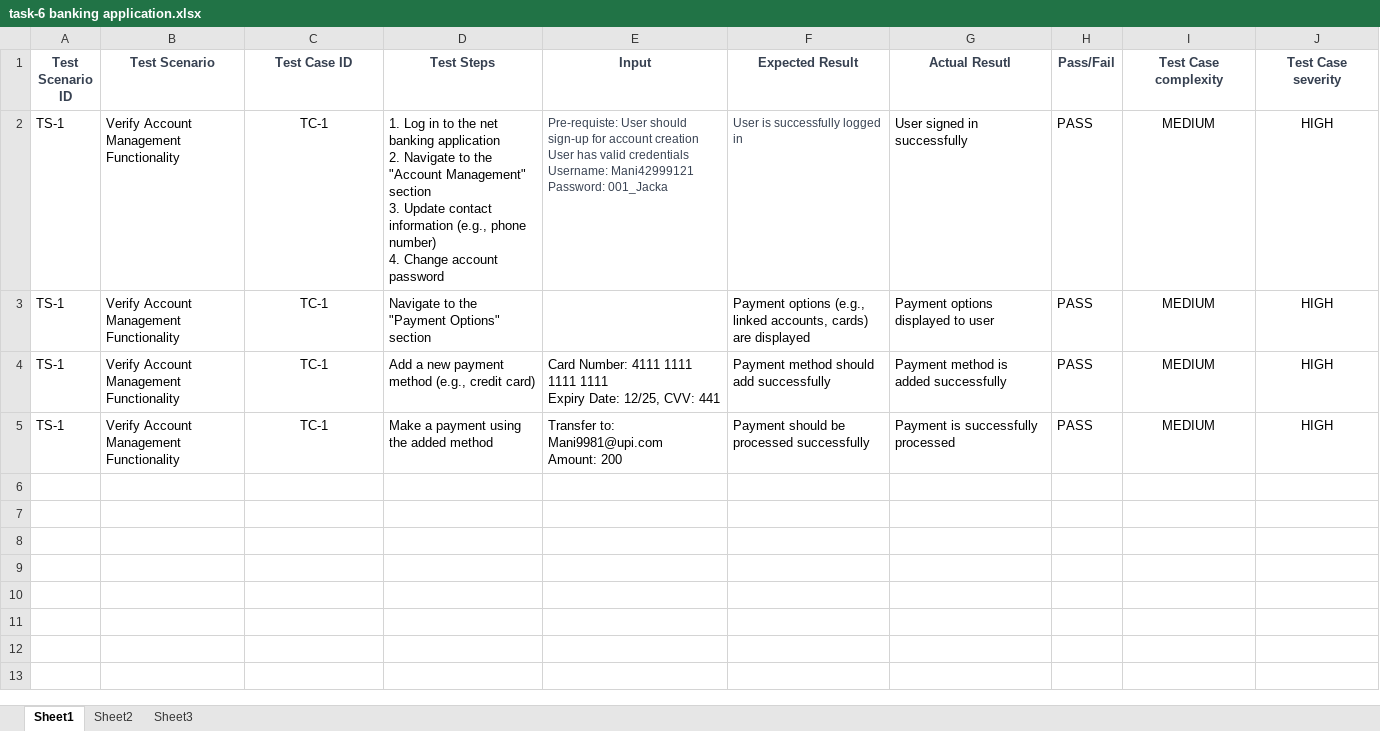
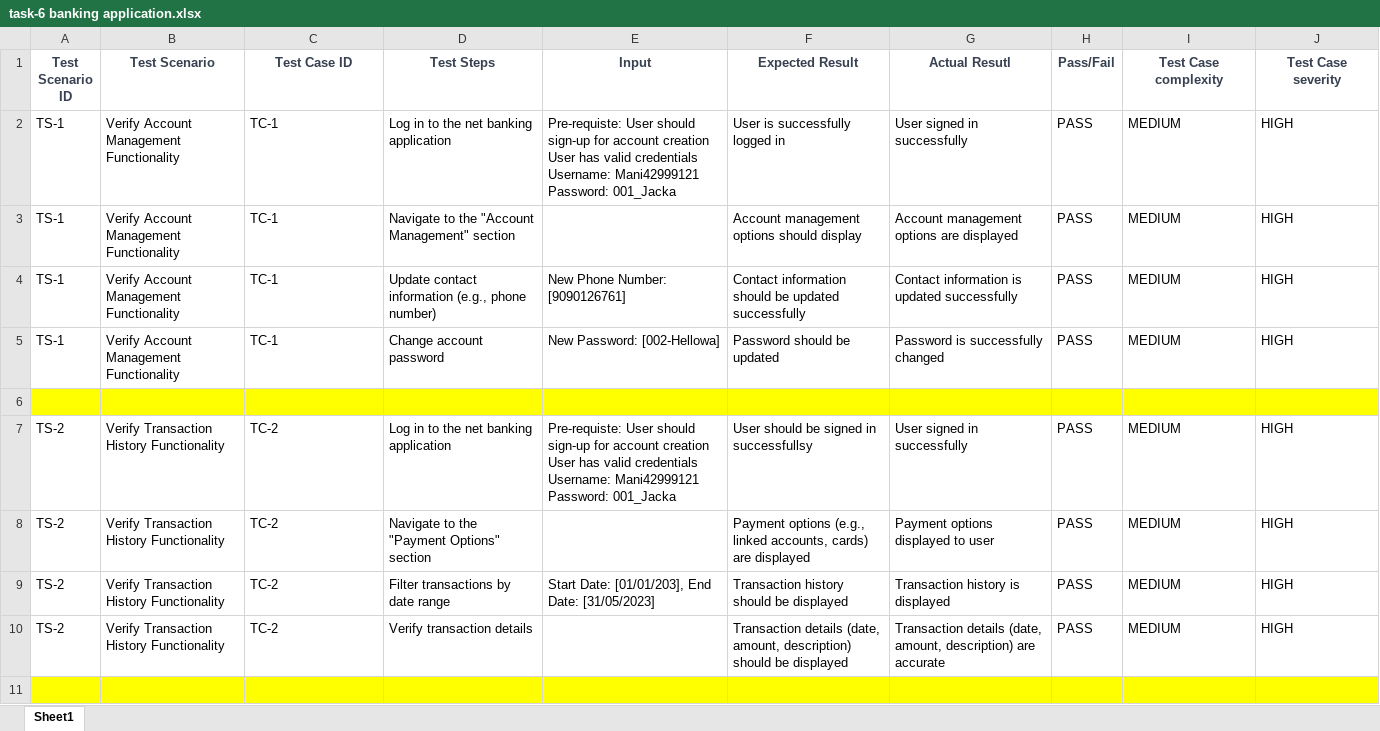
Before and after one commit to Mani-4296/Daily-Task, an Excel workbook: Task-6/task-6 banking application.xlsx, sheet Sheet1, drawn as a sheet; only a part is shown; values as stored, in another font and other column widths than the file's, no borders; ↵ is a line break in a cell; the diff covers the shown part only; the diff names each change by its address in the sheet, - before the commit and + after, or states it on an @@ line.

Commit message:
Updated file

```diff
--- a/Task-6/task-6 banking application.xlsx (sheet Sheet1)
+++ b/Task-6/task-6 banking application.xlsx (sheet Sheet1)
-sheet tab: Sheet2
-sheet tab: Sheet3
-C2:C5 alignment: center
+C2:C5 alignment: left
-D2 (Test Steps): 1. Log in to the net banking application ↵ 2. Navigate to the "Account Management" section ↵ 3. Update contact information (e.g., phone number) ↵ 4. Change account password
+D2 (Test Steps): Log in to the net banking application
-E2:F2 text colour: #374151
+E2:F2 text colour: black, text size: larger
-I2:J5 alignment: center
+I2:J5 alignment: left
-D3 (Test Steps): Navigate to the "Payment Options" section
+D3 (Test Steps): Navigate to the "Account Management" section
-F3 (Expected Result): Payment options (e.g., linked accounts, cards) are displayed
+F3 (Expected Result): Account management options should display
-G3 (Actual Resutl): Payment options displayed to user
+G3 (Actual Resutl): Account management options are displayed
-D4 (Test Steps): Add a new payment method (e.g., credit card)
+D4 (Test Steps): Update contact information (e.g., phone number)
-E4 (Input): Card Number: 4111 1111 1111 1111 ↵ Expiry Date: 12/25, CVV: 441
+E4 (Input): New Phone Number: [9090126761]
-F4 (Expected Result): Payment method should add successfully
+F4 (Expected Result): Contact information should be updated successfully
-G4 (Actual Resutl): Payment method is added successfully
+G4 (Actual Resutl): Contact information is updated successfully
-D5 (Test Steps): Make a payment using the added method
+D5 (Test Steps): Change account password
-E5 (Input): Transfer to: Mani9981@upi.com ↵ Amount: 200
+E5 (Input): New Password: [002-Hellowa]
-F5 (Expected Result): Payment should be processed successfully
+F5 (Expected Result): Password should be updated
-G5 (Actual Resutl): Payment is successfully processed
+G5 (Actual Resutl): Password is successfully changed
+row 6: (empty)
+row 7: TS-2 | Verify Transaction History Functionality | TC-2 | Log in to the net banking application | Pre-requiste: User should sign-up for account creation ↵ User has valid credentials ↵ Username: Mani42999121 ↵ Password: 001_Jacka | User should be signed in successfullsy | User signed in successfully | PASS | MEDIUM | HIGH
+row 8: TS-2 | Verify Transaction History Functionality | TC-2 | Navigate to the "Payment Options" section |  | Payment options (e.g., linked accounts, cards) are displayed | Payment options displayed to user | PASS | MEDIUM | HIGH
+row 9: TS-2 | Verify Transaction History Functionality | TC-2 | Filter transactions by date range | Start Date: [01/01/203], End Date: [31/05/2023] | Transaction history should be displayed | Transaction history is displayed | PASS | MEDIUM | HIGH
+row 10: TS-2 | Verify Transaction History Functionality | TC-2 | Verify transaction details |  | Transaction details (date, amount, description) should be displayed | Transaction details (date, amount, description) are accurate | PASS | MEDIUM | HIGH
+row 11: (empty)
```
Also changed, not shown: 19 added rows elsewhere in this sheet.
